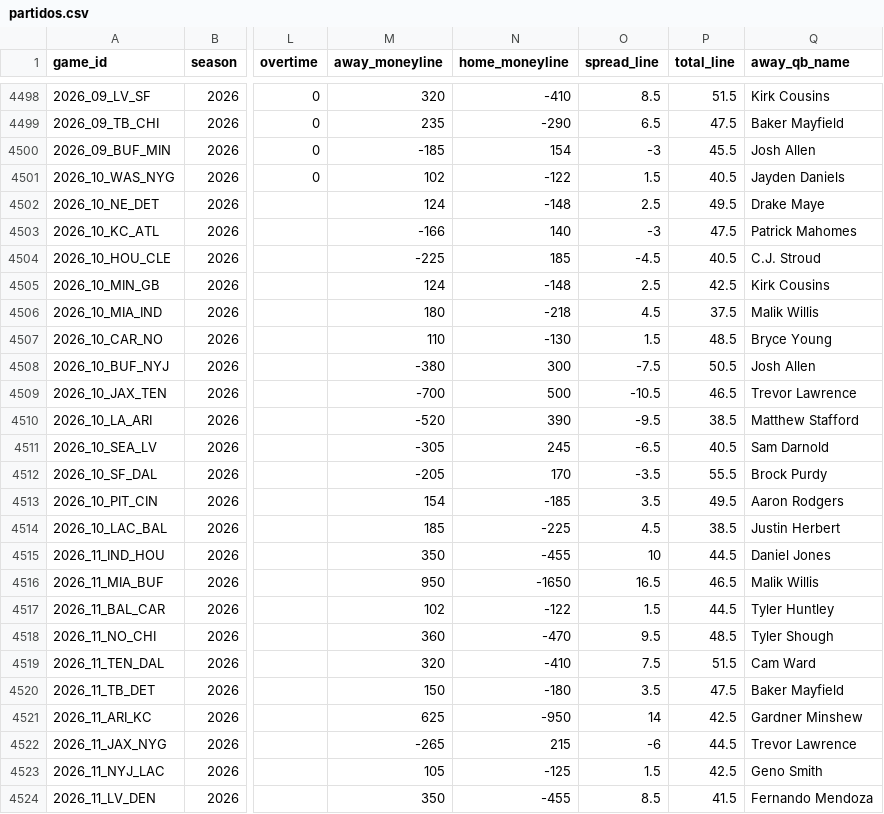
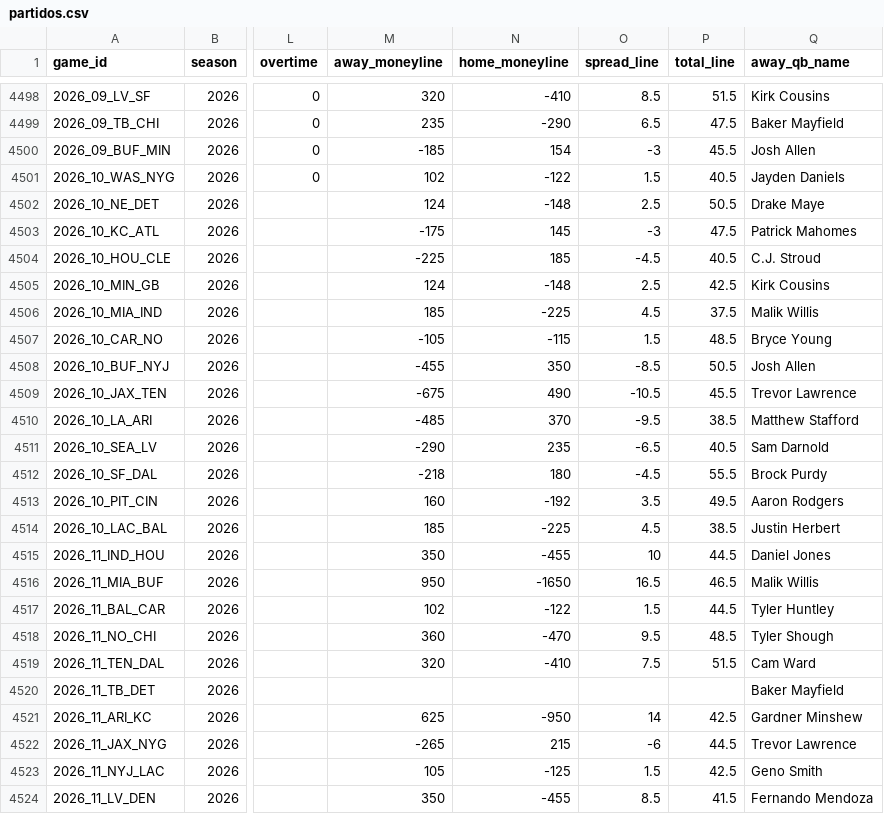
Before and after one commit to angel14-lab/simulador-nfl, a CSV file: datos/partidos.csv, drawn as a sheet; only a part is shown, gaps mark what is left out; the diff names each change by its address in the sheet, - before the commit and + after, or states it on an @@ line.

```diff
--- a/datos/partidos.csv
+++ b/datos/partidos.csv
-P4502 (total_line): 49.5
+P4502 (total_line): 50.5
-M4503 (away_moneyline): -166
+M4503 (away_moneyline): -175
-N4503 (home_moneyline): 140
+N4503 (home_moneyline): 145
-M4506 (away_moneyline): 180
+M4506 (away_moneyline): 185
-N4506 (home_moneyline): -218
+N4506 (home_moneyline): -225
-M4507 (away_moneyline): 110
+M4507 (away_moneyline): -105
-N4507 (home_moneyline): -130
+N4507 (home_moneyline): -115
-M4508 (away_moneyline): -380
+M4508 (away_moneyline): -455
-N4508 (home_moneyline): 300
+N4508 (home_moneyline): 350
-O4508 (spread_line): -7.5
+O4508 (spread_line): -8.5
-M4509 (away_moneyline): -700
+M4509 (away_moneyline): -675
-N4509 (home_moneyline): 500
+N4509 (home_moneyline): 490
-P4509 (total_line): 46.5
+P4509 (total_line): 45.5
-M4510 (away_moneyline): -520
+M4510 (away_moneyline): -485
-N4510 (home_moneyline): 390
+N4510 (home_moneyline): 370
-M4511 (away_moneyline): -305
+M4511 (away_moneyline): -290
-N4511 (home_moneyline): 245
+N4511 (home_moneyline): 235
-M4512 (away_moneyline): -205
+M4512 (away_moneyline): -218
-N4512 (home_moneyline): 170
+N4512 (home_moneyline): 180
-O4512 (spread_line): -3.5
+O4512 (spread_line): -4.5
-M4513 (away_moneyline): 154
+M4513 (away_moneyline): 160
-N4513 (home_moneyline): -185
+N4513 (home_moneyline): -192
-M4520 (away_moneyline): 150
+M4520 (away_moneyline): (empty)
-N4520 (home_moneyline): -180
+N4520 (home_moneyline): (empty)
-O4520 (spread_line): 3.5
+O4520 (spread_line): (empty)
-P4520 (total_line): 47.5
+P4520 (total_line): (empty)
```
Also changed, not shown: 1 other file.
